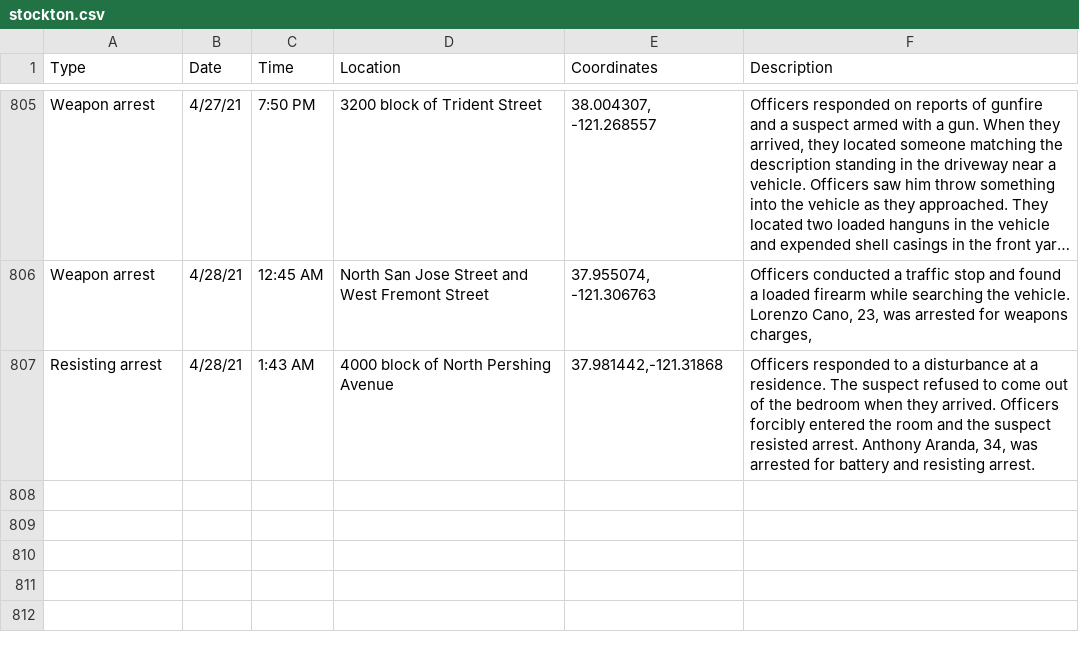
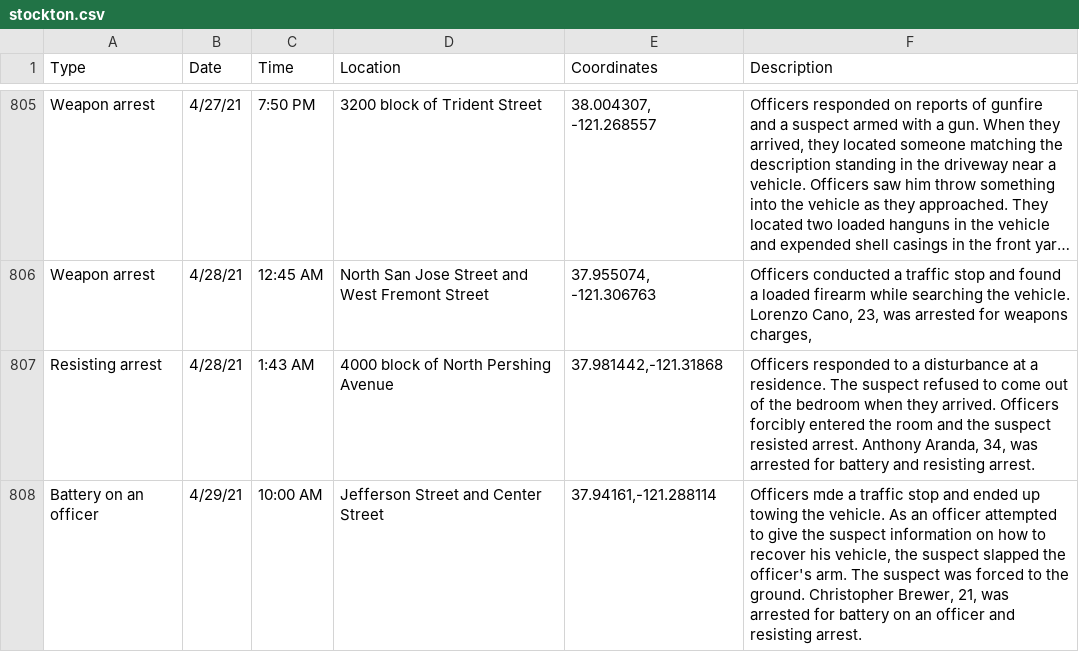
Before and after one commit to miriamwaldvogel/209politics, a CSV file: projects/crimemaps/data/stockton.csv, drawn as a sheet; only a part is shown, gaps mark what is left out; long unchanged cells end in ….

```diff
--- a/projects/crimemaps/data/stockton.csv
+++ b/projects/crimemaps/data/stockton.csv
@@ -807 +807,2 @@ Weapon arrest,4/28/21,12:45 AM,North San Jose Street and West Fremont Street,"37
 Resisting arrest,4/28/21,1:43 AM,4000 block of North Pershing Avenue,"37.981442,-121.31868","Officers responded to a disturbance at a residence. The suspect refused to come out of the bedroom when they arrived. Officers forcibly entered the room and the suspect resisted arrest. Anthony Aranda, 34, was arrested for battery and resisting arrest."
+Battery on an officer,4/29/21,10:00 AM,Jefferson Street and Center Street,"37.94161,-121.288114","Officers mde a traffic stop and ended up towing the vehicle. As an officer attempted to give the suspect information on how to recover his vehicle, the suspect slapped the officer's arm. The suspect was forced to the ground. Christopher Brewer, 21, was arrested for battery on an officer and resisting arrest."
```
Also changed, not shown: 1 other file.
